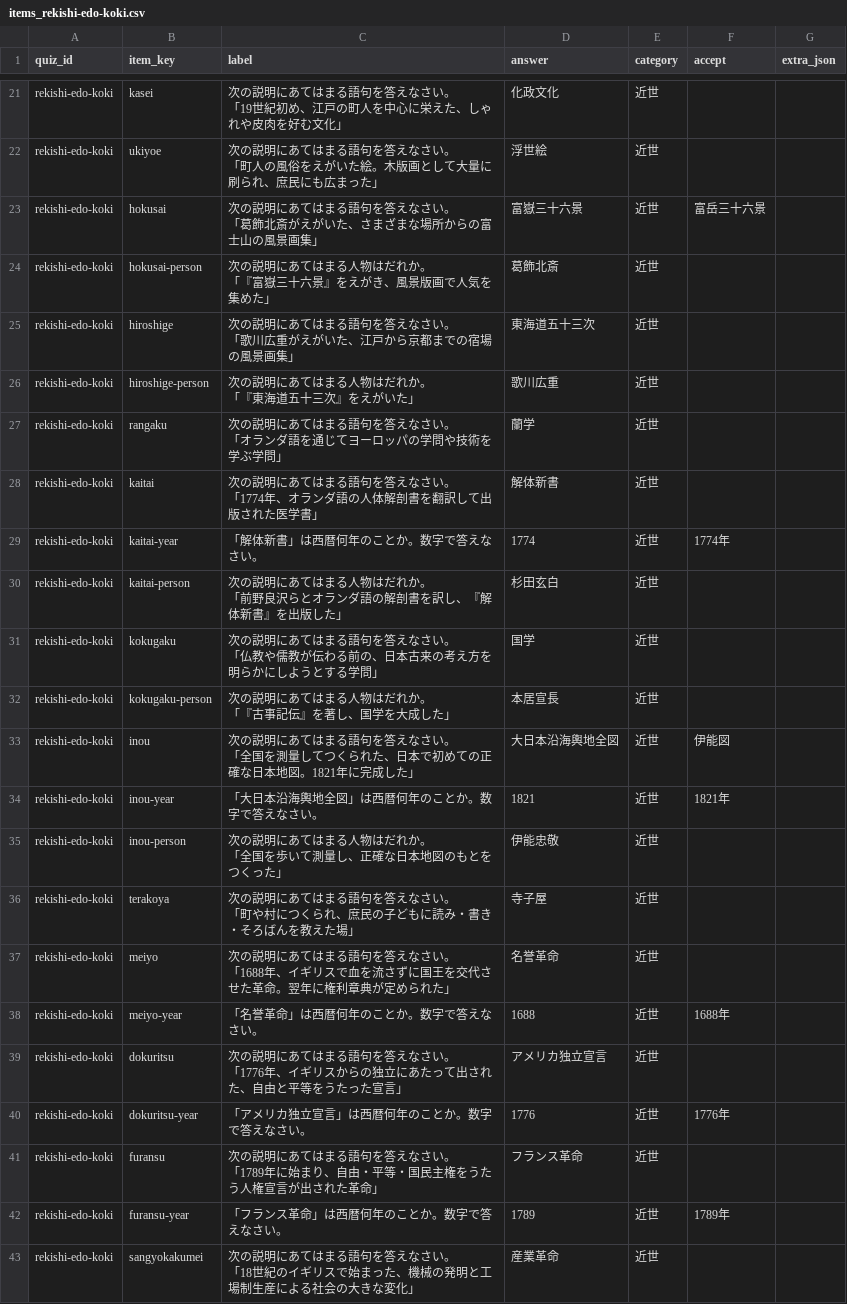
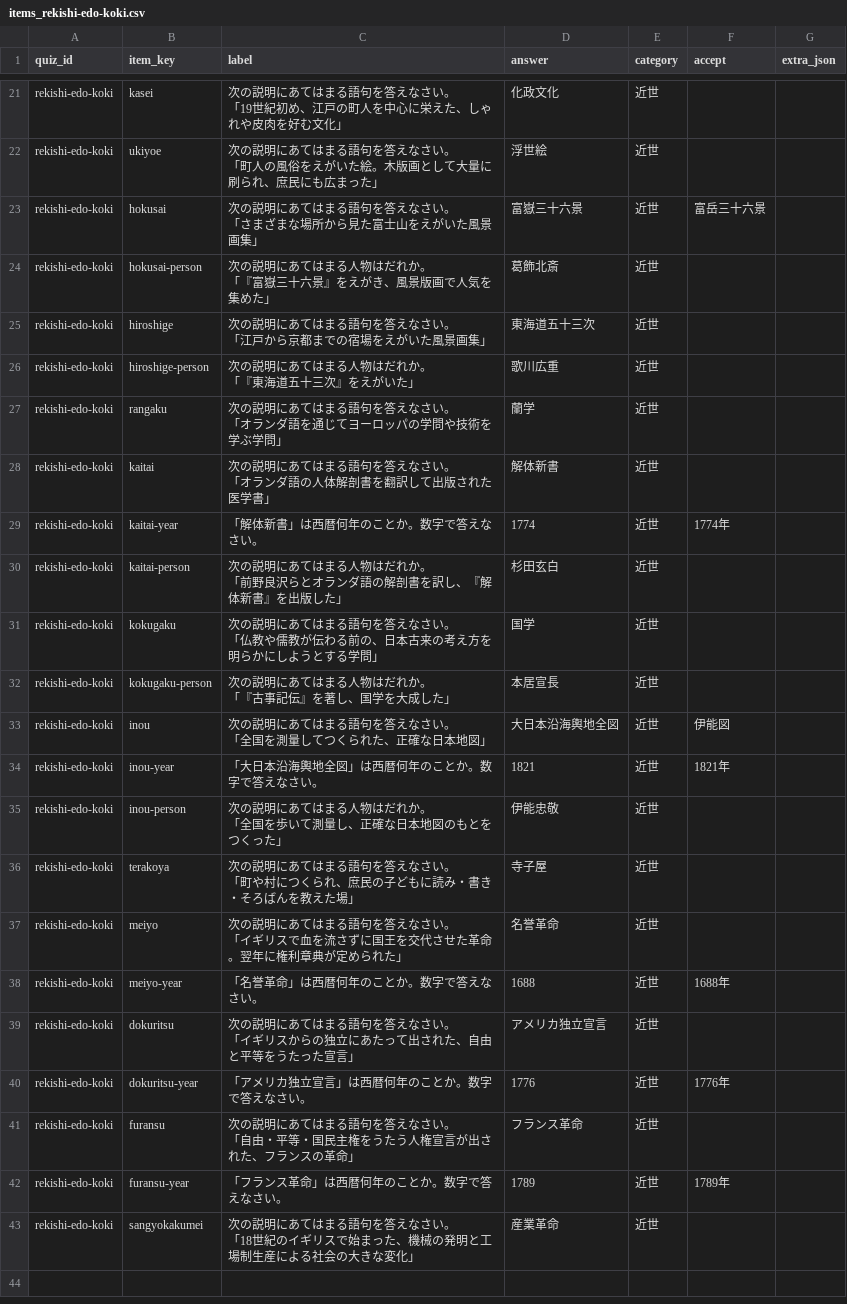
Before and after one commit to hasikure/knowledge_social_sciance, a CSV file: data/items_rekishi-edo-koki.csv, drawn as a sheet; only a part is shown, gaps mark what is left out; the diff covers the shown part only.

```diff
--- a/data/items_rekishi-edo-koki.csv
+++ b/data/items_rekishi-edo-koki.csv
@@ -38,8 +38,8 @@ quiz_id,item_key,label,answer,category,accept,extra_json
 「町人の風俗をえがいた絵。木版画として大量に刷られ、庶民にも広まった」","浮世絵","近世","",""
-"rekishi-edo-koki","hokusai","次の説明にあてはまる語句を答えなさい。
-「葛飾北斎がえがいた、さまざまな場所からの富士山の風景画集」","富嶽三十六景","近世","富岳三十六景",""
+"rekishi-edo-koki","hokusai","次の説明にあてはまる語句を答えなさい。
+「さまざまな場所から見た富士山をえがいた風景画集」","富嶽三十六景","近世","富岳三十六景",""
 "rekishi-edo-koki","hokusai-person","次の説明にあてはまる人物はだれか。
 「『富嶽三十六景』をえがき、風景版画で人気を集めた」","葛飾北斎","近世","",""
-"rekishi-edo-koki","hiroshige","次の説明にあてはまる語句を答えなさい。
-「歌川広重がえがいた、江戸から京都までの宿場の風景画集」","東海道五十三次","近世","",""
+"rekishi-edo-koki","hiroshige","次の説明にあてはまる語句を答えなさい。
+「江戸から京都までの宿場をえがいた風景画集」","東海道五十三次","近世","",""
 "rekishi-edo-koki","hiroshige-person","次の説明にあてはまる人物はだれか。
@@ -48,4 +48,4 @@ quiz_id,item_key,label,answer,category,accept,extra_json
 「オランダ語を通じてヨーロッパの学問や技術を学ぶ学問」","蘭学","近世","",""
-"rekishi-edo-koki","kaitai","次の説明にあてはまる語句を答えなさい。
-「1774年、オランダ語の人体解剖書を翻訳して出版された医学書」","解体新書","近世","",""
+"rekishi-edo-koki","kaitai","次の説明にあてはまる語句を答えなさい。
+「オランダ語の人体解剖書を翻訳して出版された医学書」","解体新書","近世","",""
 "rekishi-edo-koki","kaitai-year","「解体新書」は西暦何年のことか。数字で答えなさい。","1774","近世","1774年",""
@@ -57,4 +57,4 @@ quiz_id,item_key,label,answer,category,accept,extra_json
 「『古事記伝』を著し、国学を大成した」","本居宣長","近世","",""
-"rekishi-edo-koki","inou","次の説明にあてはまる語句を答えなさい。
-「全国を測量してつくられた、日本で初めての正確な日本地図。1821年に完成した」","大日本沿海輿地全図","近世","伊能図",""
+"rekishi-edo-koki","inou","次の説明にあてはまる語句を答えなさい。
+「全国を測量してつくられた、正確な日本地図」","大日本沿海輿地全図","近世","伊能図",""
 "rekishi-edo-koki","inou-year","「大日本沿海輿地全図」は西暦何年のことか。数字で答えなさい。","1821","近世","1821年",""
@@ -64,10 +64,10 @@ quiz_id,item_key,label,answer,category,accept,extra_json
 「町や村につくられ、庶民の子どもに読み・書き・そろばんを教えた場」","寺子屋","近世","",""
-"rekishi-edo-koki","meiyo","次の説明にあてはまる語句を答えなさい。
-「1688年、イギリスで血を流さずに国王を交代させた革命。翌年に権利章典が定められた」","名誉革命","近世","",""
+"rekishi-edo-koki","meiyo","次の説明にあてはまる語句を答えなさい。
+「イギリスで血を流さずに国王を交代させた革命。翌年に権利章典が定められた」","名誉革命","近世","",""
 "rekishi-edo-koki","meiyo-year","「名誉革命」は西暦何年のことか。数字で答えなさい。","1688","近世","1688年",""
-"rekishi-edo-koki","dokuritsu","次の説明にあてはまる語句を答えなさい。
-「1776年、イギリスからの独立にあたって出された、自由と平等をうたった宣言」","アメリカ独立宣言","近世","",""
+"rekishi-edo-koki","dokuritsu","次の説明にあてはまる語句を答えなさい。
+「イギリスからの独立にあたって出された、自由と平等をうたった宣言」","アメリカ独立宣言","近世","",""
 "rekishi-edo-koki","dokuritsu-year","「アメリカ独立宣言」は西暦何年のことか。数字で答えなさい。","1776","近世","1776年",""
-"rekishi-edo-koki","furansu","次の説明にあてはまる語句を答えなさい。
-「1789年に始まり、自由・平等・国民主権をうたう人権宣言が出された革命」","フランス革命","近世","",""
+"rekishi-edo-koki","furansu","次の説明にあてはまる語句を答えなさい。
+「自由・平等・国民主権をうたう人権宣言が出された、フランスの革命」","フランス革命","近世","",""
 "rekishi-edo-koki","furansu-year","「フランス革命」は西暦何年のことか。数字で答えなさい。","1789","近世","1789年",""
```
Also changed, not shown: 5 edited cells elsewhere in this file, data/items_rekishi-bakumatsu-meiji.csv, data/items_rekishi-edo-zenki.csv, 11 other files.
